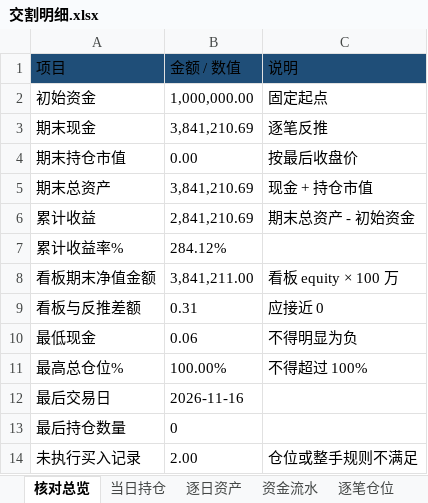
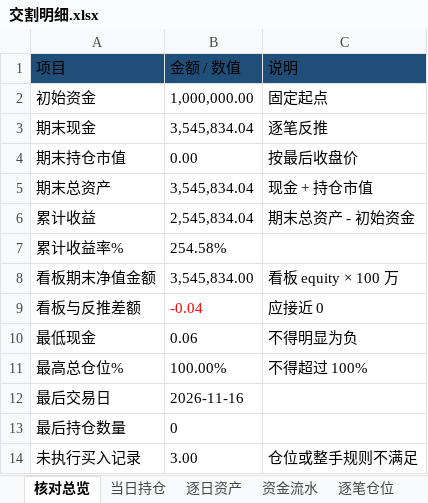
Before and after one commit to nancybhc/ma-cycle3-backtest, an Excel workbook: downloads/交割明细.xlsx, sheet 核对总览, drawn as a sheet; values as stored, in another font and other column widths than the file's, no borders; the diff names each change by its address in the sheet, - before the commit and + after, or states it on an @@ line.

```diff
--- a/downloads/交割明细.xlsx (sheet 核对总览)
+++ b/downloads/交割明细.xlsx (sheet 核对总览)
-B3 (金额 / 数值): 3,841,210.69
+B3 (金额 / 数值): 3,545,834.04
-B5 (金额 / 数值): 3,841,210.69
+B5 (金额 / 数值): 3,545,834.04
-B6 (金额 / 数值): 2,841,210.69
+B6 (金额 / 数值): 2,545,834.04
-B7 (金额 / 数值): 284.12%
+B7 (金额 / 数值): 254.58%
-B8 (金额 / 数值): 3,841,211.00
+B8 (金额 / 数值): 3,545,834.00
-B9 (金额 / 数值): 0.31
+B9 (金额 / 数值): -0.04
-B9 text colour: black
+B9 text colour: #FF0000
-B14 (金额 / 数值): 2.00
+B14 (金额 / 数值): 3.00
```
Also changed, not shown: sheet 资金流水, sheet 逐笔仓位, sheet 逐日资产, sheet 未执行记录, sheet 当日持仓, 2 other files.
